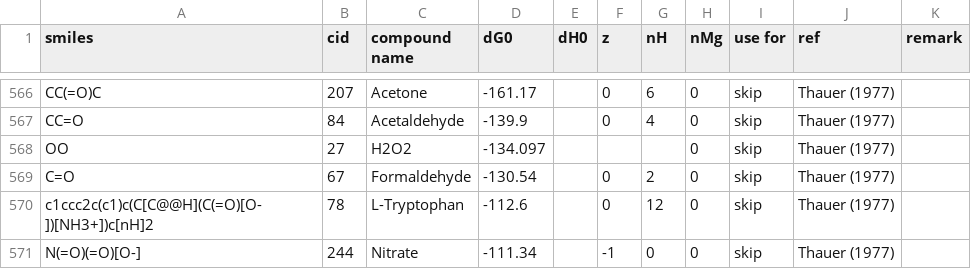
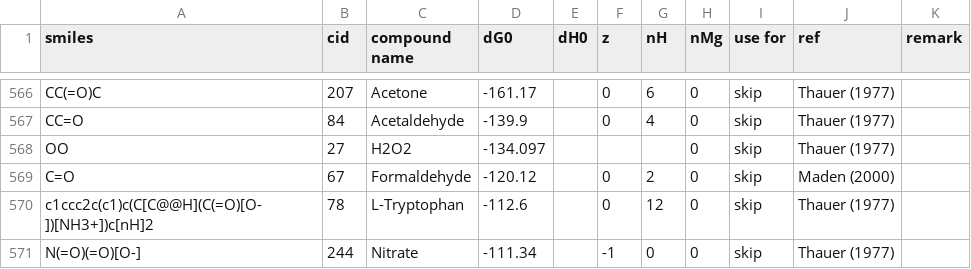
Before and after one commit to eladnoor/milo-lab, a CSV file: data/thermodynamics/dG0.csv, drawn as a sheet; only a part is shown, gaps mark what is left out.

Commit message:
Fixing the formation energy of formaldehyde (now taken from Maden 2000). Fixed another NIST reaction (with 3-dehydroshikimate). Removed cytochrome c from the redox.csv file. Added two new files for the ODB vs OTG script.

```diff
--- a/data/thermodynamics/dG0.csv
+++ b/data/thermodynamics/dG0.csv
@@ -568,3 +568,3 @@
 "OO",27,"H2O2",-134.097,,,,0,"skip","Thauer (1977)",
-"C=O",67,"Formaldehyde",-130.54,,0,2,0,"skip","Thauer (1977)",
+"C=O",67,"Formaldehyde",-120.12,,0,2,0,"skip","Maden (2000)",
 "c1ccc2c(c1)c(C[C@@H](C(=O)[O-])[NH3+])c[nH]2",78,"L-Tryptophan",-112.6,,0,12,0,"skip","Thauer (1977)",
```
Also changed, not shown: data/thermodynamics/formation_energies_ugc.csv, 7 other files.
